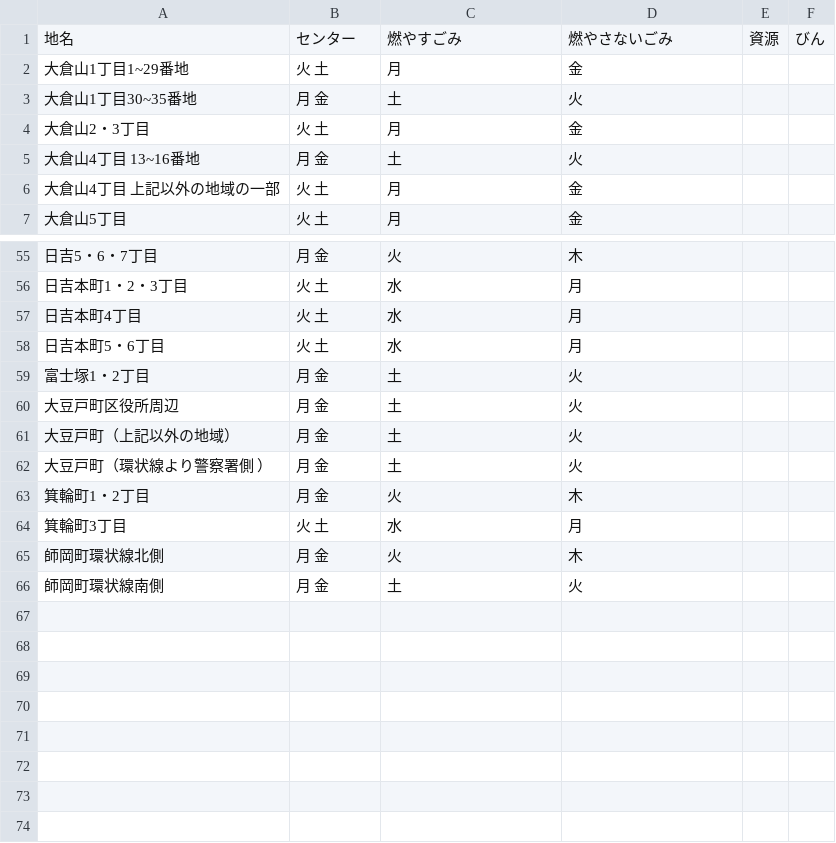
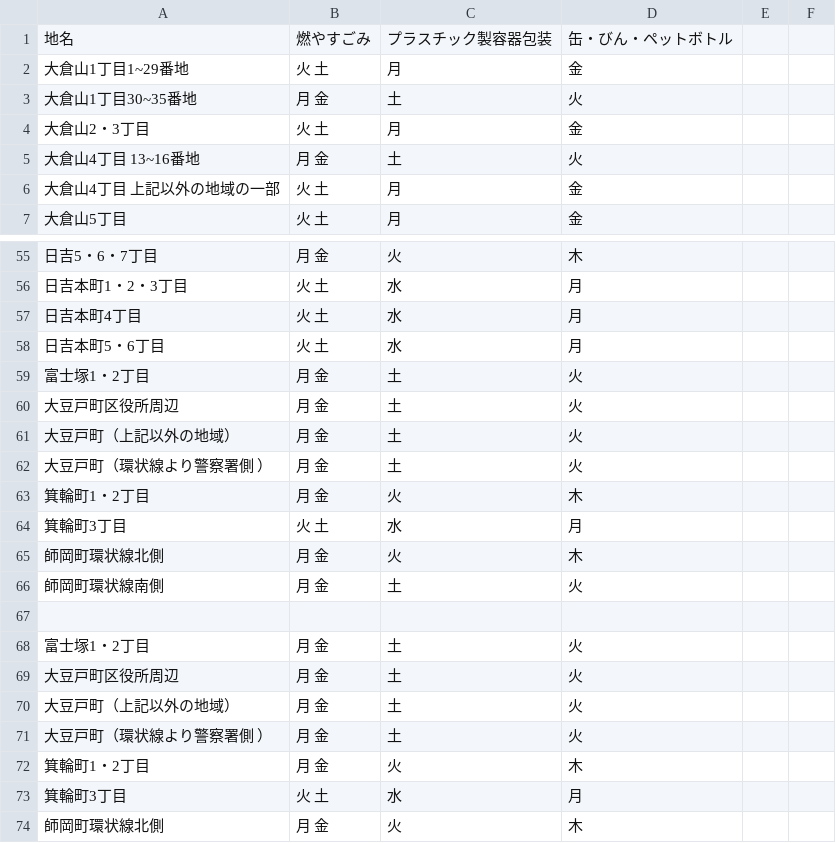
Before and after one commit to shirokuma413/5374, a CSV file: data/area_days.csv, drawn as a sheet; only a part is shown, gaps mark what is left out; the shorter side is filled out with more unchanged rows.

Commit message:
Update area_days.csv

```diff
--- a/data/area_days.csv
+++ b/data/area_days.csv
@@ -1,2 +1,2 @@
-地名,センター,燃やすごみ,燃やさないごみ,資源,びん
+地名,燃やすごみ,プラスチック製容器包装,缶・びん・ペットボトル
 大倉山1丁目1~29番地,火 土,月,金
@@ -58,2 +58,11 @@
 日吉本町5・6丁目,火 土,水,月
+富士塚1・2丁目,月 金,土,火
+大豆戸町区役所周辺,月 金,土,火
+大豆戸町（上記以外の地域）,月 金,土,火
+大豆戸町（環状線より警察署側 ）,月 金,土,火
+箕輪町1・2丁目,月 金,火,木
+箕輪町3丁目,火 土,水,月
+師岡町環状線北側,月 金,火,木
+師岡町環状線南側,月 金,土,火
+
 富士塚1・2丁目,月 金,土,火
```
